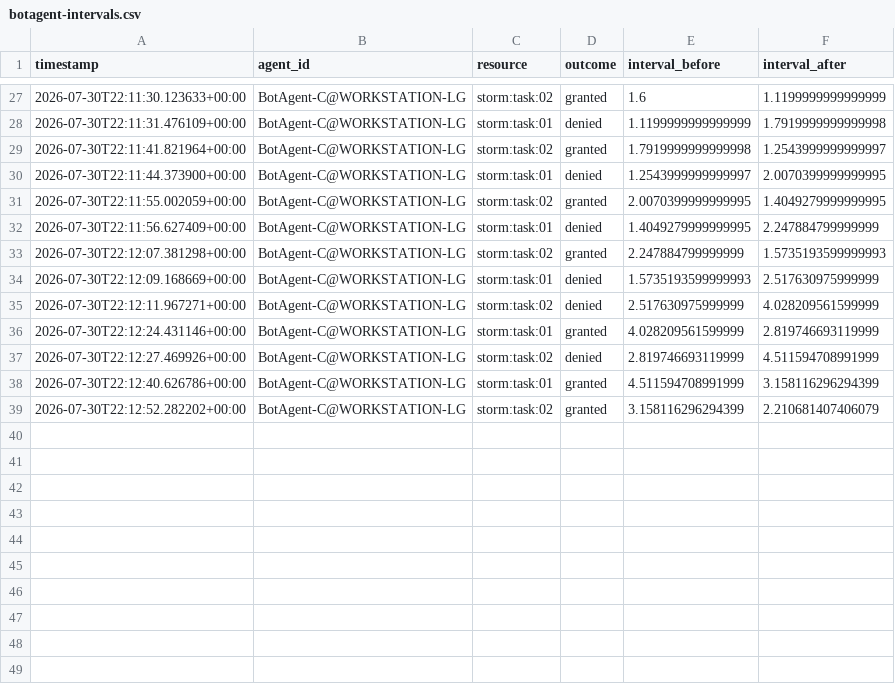
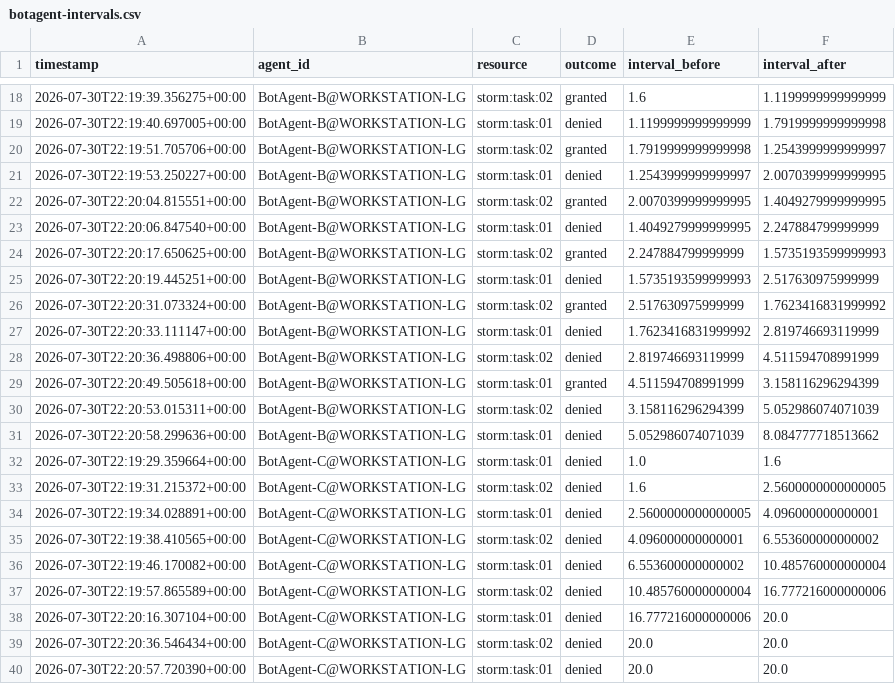
Before and after one commit to ellmos-ai/roshambo-starmap, a CSV file: botagent-intervals.csv, drawn as a sheet; only a part is shown, gaps mark what is left out; the diff covers the shown part only.

Commit message:
task 04: verify projection module and unit tests

```diff
--- a/botagent-intervals.csv
+++ b/botagent-intervals.csv
@@ -27,13 +18,23 @@ timestamp,agent_id,resource,outcome,interval_before,interval_after
-2026-07-30T22:11:30.123633+00:00,BotAgent-C@WORKSTATION-LG,storm:task:02,granted,1.6,1.1199999999999999
-2026-07-30T22:11:31.476109+00:00,BotAgent-C@WORKSTATION-LG,storm:task:01,denied,1.1199999999999999,1.7919999999999998
-2026-07-30T22:11:41.821964+00:00,BotAgent-C@WORKSTATION-LG,storm:task:02,granted,1.7919999999999998,1.2543999999999997
-2026-07-30T22:11:44.373900+00:00,BotAgent-C@WORKSTATION-LG,storm:task:01,denied,1.2543999999999997,2.0070399999999995
-2026-07-30T22:11:55.002059+00:00,BotAgent-C@WORKSTATION-LG,storm:task:02,granted,2.0070399999999995,1.4049279999999995
-2026-07-30T22:11:56.627409+00:00,BotAgent-C@WORKSTATION-LG,storm:task:01,denied,1.4049279999999995,2.247884799999999
-2026-07-30T22:12:07.381298+00:00,BotAgent-C@WORKSTATION-LG,storm:task:02,granted,2.247884799999999,1.5735193599999993
-2026-07-30T22:12:09.168669+00:00,BotAgent-C@WORKSTATION-LG,storm:task:01,denied,1.5735193599999993,2.517630975999999
-2026-07-30T22:12:11.967271+00:00,BotAgent-C@WORKSTATION-LG,storm:task:02,denied,2.517630975999999,4.028209561599999
-2026-07-30T22:12:24.431146+00:00,BotAgent-C@WORKSTATION-LG,storm:task:01,granted,4.028209561599999,2.819746693119999
-2026-07-30T22:12:27.469926+00:00,BotAgent-C@WORKSTATION-LG,storm:task:02,denied,2.819746693119999,4.511594708991999
-2026-07-30T22:12:40.626786+00:00,BotAgent-C@WORKSTATION-LG,storm:task:01,granted,4.511594708991999,3.158116296294399
-2026-07-30T22:12:52.282202+00:00,BotAgent-C@WORKSTATION-LG,storm:task:02,granted,3.158116296294399,2.210681407406079
+2026-07-30T22:19:39.356275+00:00,BotAgent-B@WORKSTATION-LG,storm:task:02,granted,1.6,1.1199999999999999
+2026-07-30T22:19:40.697005+00:00,BotAgent-B@WORKSTATION-LG,storm:task:01,denied,1.1199999999999999,1.7919999999999998
+2026-07-30T22:19:51.705706+00:00,BotAgent-B@WORKSTATION-LG,storm:task:02,granted,1.7919999999999998,1.2543999999999997
+2026-07-30T22:19:53.250227+00:00,BotAgent-B@WORKSTATION-LG,storm:task:01,denied,1.2543999999999997,2.0070399999999995
+2026-07-30T22:20:04.815551+00:00,BotAgent-B@WORKSTATION-LG,storm:task:02,granted,2.0070399999999995,1.4049279999999995
+2026-07-30T22:20:06.847540+00:00,BotAgent-B@WORKSTATION-LG,storm:task:01,denied,1.4049279999999995,2.247884799999999
+2026-07-30T22:20:17.650625+00:00,BotAgent-B@WORKSTATION-LG,storm:task:02,granted,2.247884799999999,1.5735193599999993
+2026-07-30T22:20:19.445251+00:00,BotAgent-B@WORKSTATION-LG,storm:task:01,denied,1.5735193599999993,2.517630975999999
+2026-07-30T22:20:31.073324+00:00,BotAgent-B@WORKSTATION-LG,storm:task:02,granted,2.517630975999999,1.7623416831999992
+2026-07-30T22:20:33.111147+00:00,BotAgent-B@WORKSTATION-LG,storm:task:01,denied,1.7623416831999992,2.819746693119999
+2026-07-30T22:20:36.498806+00:00,BotAgent-B@WORKSTATION-LG,storm:task:02,denied,2.819746693119999,4.511594708991999
+2026-07-30T22:20:49.505618+00:00,BotAgent-B@WORKSTATION-LG,storm:task:01,granted,4.511594708991999,3.158116296294399
+2026-07-30T22:20:53.015311+00:00,BotAgent-B@WORKSTATION-LG,storm:task:02,denied,3.158116296294399,5.052986074071039
+2026-07-30T22:20:58.299636+00:00,BotAgent-B@WORKSTATION-LG,storm:task:01,denied,5.052986074071039,8.084777718513662
+2026-07-30T22:19:29.359664+00:00,BotAgent-C@WORKSTATION-LG,storm:task:01,denied,1.0,1.6
+2026-07-30T22:19:31.215372+00:00,BotAgent-C@WORKSTATION-LG,storm:task:02,denied,1.6,2.5600000000000005
+2026-07-30T22:19:34.028891+00:00,BotAgent-C@WORKSTATION-LG,storm:task:01,denied,2.5600000000000005,4.096000000000001
+2026-07-30T22:19:38.410565+00:00,BotAgent-C@WORKSTATION-LG,storm:task:02,denied,4.096000000000001,6.553600000000002
+2026-07-30T22:19:46.170082+00:00,BotAgent-C@WORKSTATION-LG,storm:task:01,denied,6.553600000000002,10.485760000000004
+2026-07-30T22:19:57.865589+00:00,BotAgent-C@WORKSTATION-LG,storm:task:02,denied,10.485760000000004,16.777216000000006
+2026-07-30T22:20:16.307104+00:00,BotAgent-C@WORKSTATION-LG,storm:task:01,denied,16.777216000000006,20.0
+2026-07-30T22:20:36.546434+00:00,BotAgent-C@WORKSTATION-LG,storm:task:02,denied,20.0,20.0
+2026-07-30T22:20:57.720390+00:00,BotAgent-C@WORKSTATION-LG,storm:task:01,denied,20.0,20.0
```
Also changed, not shown: 1 added row, 10 removed rows and 27 edited cells elsewhere in this file, 3 other files.
